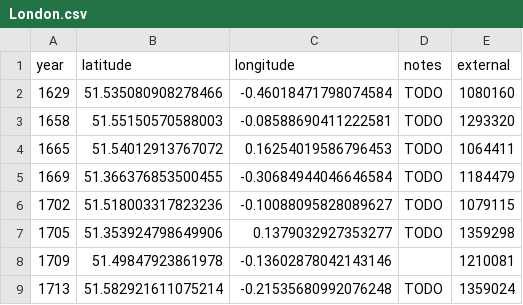
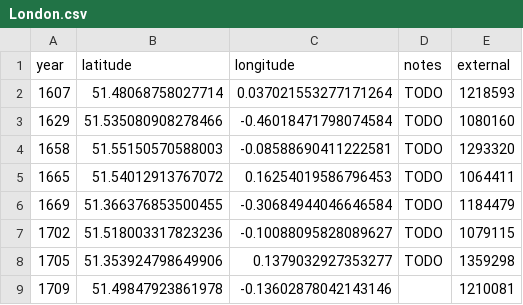
Before and after one commit to aelmekeev/year-on-facade, a CSV file: csv/London.csv, drawn as a sheet; only a part is shown; the shorter side is filled out with more unchanged rows; the diff names each change by its address in the sheet, - before the commit and + after, or states it on an @@ line.

```diff
--- a/csv/London.csv
+++ b/csv/London.csv
+row 2: 1607 | 51.48068758027714 | 0.037021553277171264 | TODO | 1218593
```
Also changed, not shown: 15 other files.
